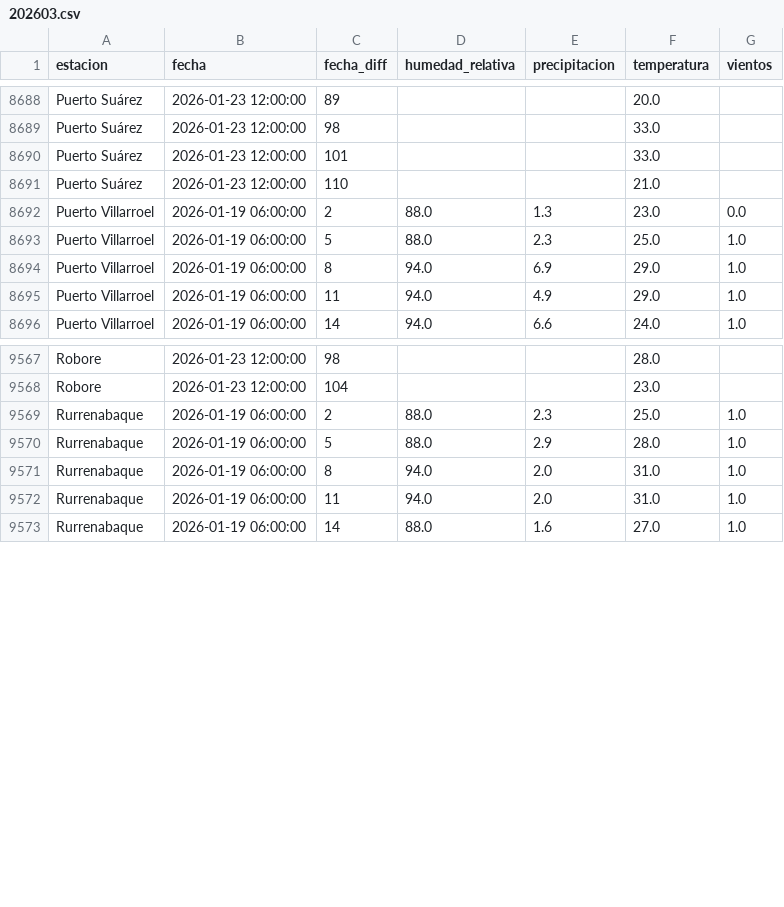
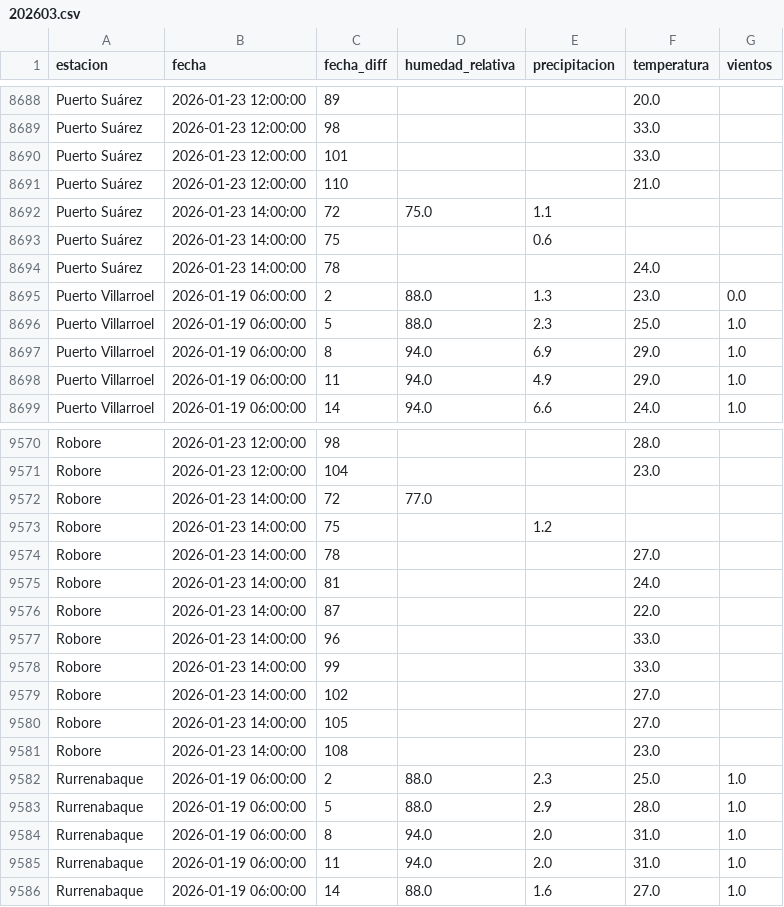
Before and after one commit to sociedatos/bo-meteorologia, a CSV file: data_forecast/2026/202603.csv, drawn as a sheet; only a part is shown, gaps mark what is left out.

Commit message:
[ci] actualización forecasts senamhi

```diff
--- a/data_forecast/2026/202603.csv
+++ b/data_forecast/2026/202603.csv
@@ -8691,2 +8691,5 @@ Puerto Suárez,2026-01-23 12:00:00,101,,,33.0,
 Puerto Suárez,2026-01-23 12:00:00,110,,,21.0,
+Puerto Suárez,2026-01-23 14:00:00,72,75.0,1.1,,
+Puerto Suárez,2026-01-23 14:00:00,75,,0.6,,
+Puerto Suárez,2026-01-23 14:00:00,78,,,24.0,
 Puerto Villarroel,2026-01-19 06:00:00,2,88.0,1.3,23.0,0.0
@@ -9568,2 +9571,12 @@ Robore,2026-01-23 12:00:00,98,,,28.0,
 Robore,2026-01-23 12:00:00,104,,,23.0,
+Robore,2026-01-23 14:00:00,72,77.0,,,
+Robore,2026-01-23 14:00:00,75,,1.2,,
+Robore,2026-01-23 14:00:00,78,,,27.0,
+Robore,2026-01-23 14:00:00,81,,,24.0,
+Robore,2026-01-23 14:00:00,87,,,22.0,
+Robore,2026-01-23 14:00:00,96,,,33.0,
+Robore,2026-01-23 14:00:00,99,,,33.0,
+Robore,2026-01-23 14:00:00,102,,,27.0,
+Robore,2026-01-23 14:00:00,105,,,27.0,
+Robore,2026-01-23 14:00:00,108,,,23.0,
 Rurrenabaque,2026-01-19 06:00:00,2,88.0,2.3,25.0,1.0
```
